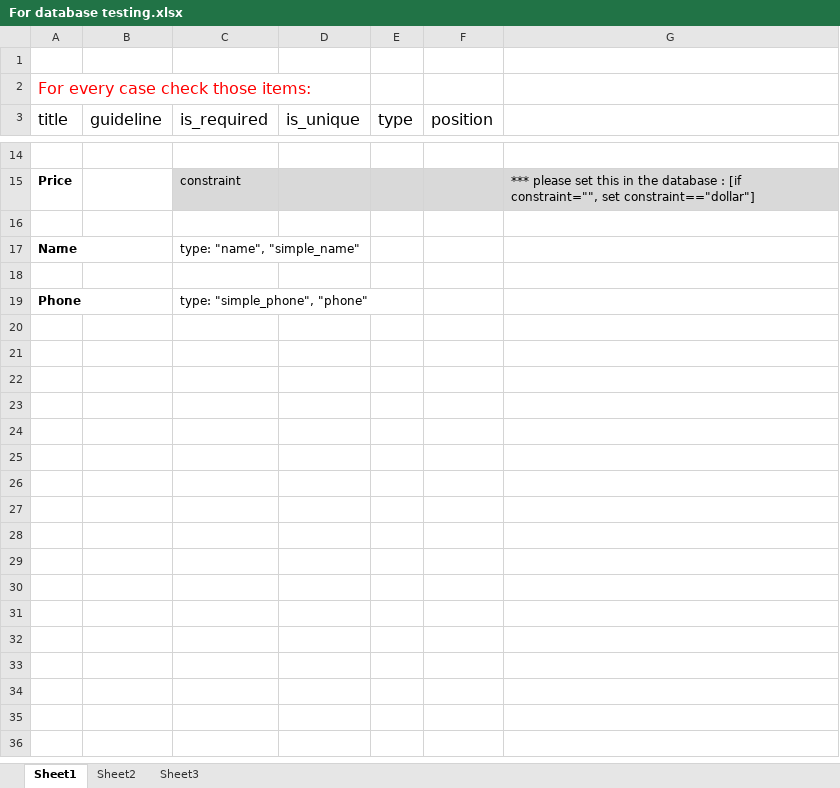
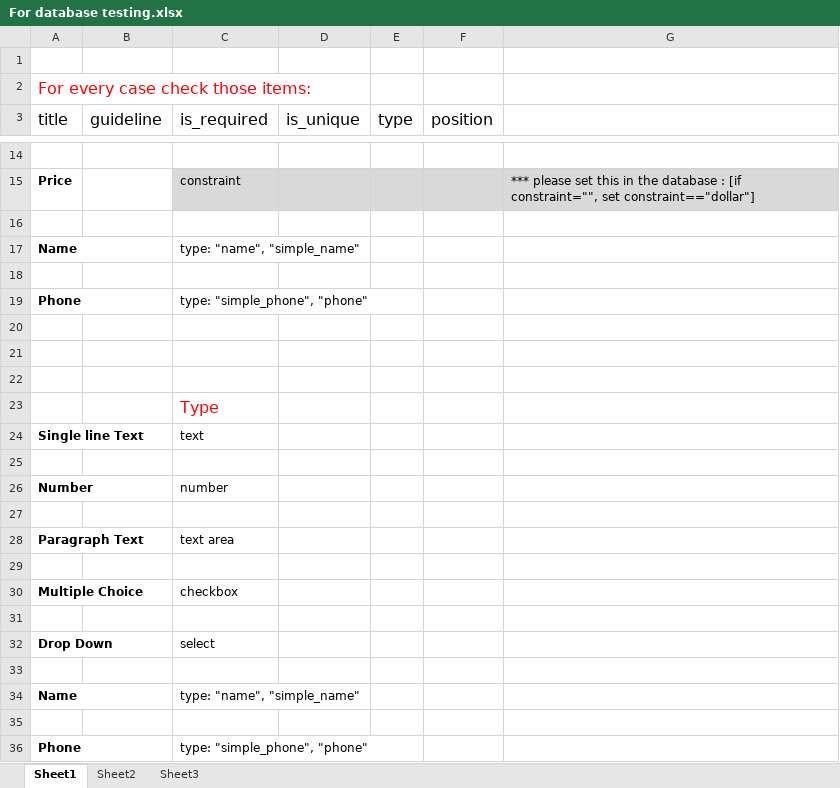
Before and after one commit to cheokjiade/twocube---CZ2006-Software-Engineering, an Excel workbook: Documentation/For database testing.xlsx, sheet Sheet1, drawn as a sheet; only a part is shown, gaps mark what is left out; values as stored, in another font and other column widths than the file's, no borders; the diff covers the shown part only; the diff names each change by its address in the sheet, - before the commit and + after, or states it on an @@ line.

Commit message:
updated "Type"

```diff
--- a/Documentation/For database testing.xlsx (sheet Sheet1)
+++ b/Documentation/For database testing.xlsx (sheet Sheet1)
+row 20: (empty)
+row 21: (empty)
+row 22: (empty)
+row 23:  |  | Type
+row 24: Single line Text |  | text
+row 25: (empty)
+row 26: Number |  | number
+row 27: (empty)
+row 28: Paragraph Text |  | text area
+row 29: (empty)
+row 30: Multiple Choice |  | checkbox
+row 31: (empty)
+row 32: Drop Down |  | select
+row 33: (empty)
+row 34: Name |  | type: "name", "simple_name"
+row 35: (empty)
+row 36: Phone |  | type: "simple_phone", "phone"
```
Also changed, not shown: 21 added rows elsewhere in this sheet.
